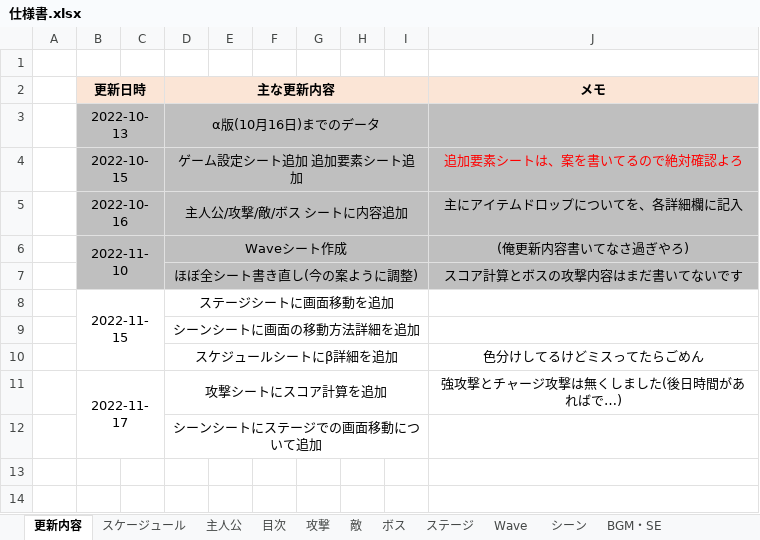
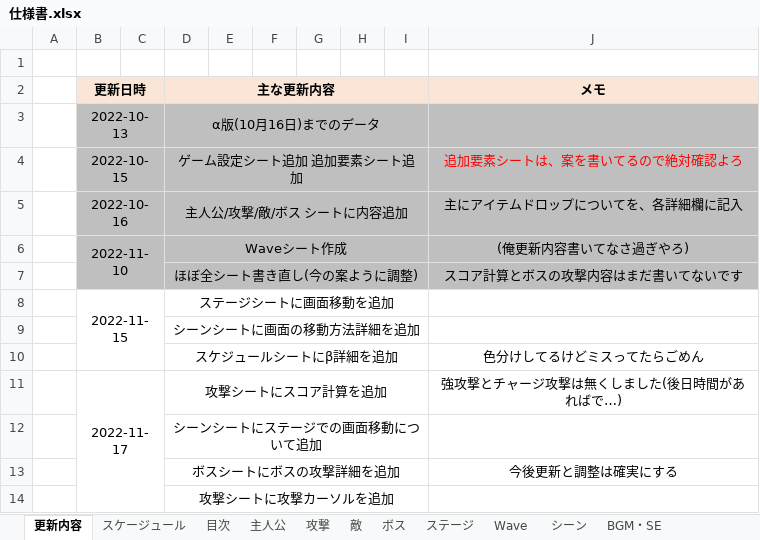
Before and after one commit to satoAFP/HkuokaGameContest2023, an Excel workbook: 2DHukuokaGameContest2023/仕様書.xlsx, sheet 更新内容, drawn as a sheet; values as stored, in another font and other column widths than the file's, no borders; the diff names each change by its address in the sheet, - before the commit and + after, or states it on an @@ line.

```diff
--- a/2DHukuokaGameContest2023/仕様書.xlsx (sheet 更新内容)
+++ b/2DHukuokaGameContest2023/仕様書.xlsx (sheet 更新内容)
@@ sheet tab order changed: 更新内容 | スケージュール | 目次 | 主人公 | 攻撃 | 敵 | ボス | ステージ | Wave | シーン | BGM・SE @@
+row 13:  |  |  | ボスシートにボスの攻撃詳細を追加 |  |  |  |  |  | 今後更新と調整は確実にする
+row 14:  |  |  | 攻撃シートに攻撃カーソルを追加
```
Also changed, not shown: sheet ボス, sheet 攻撃, sheet スケージュール, sheet Wave, charts or pictures.
